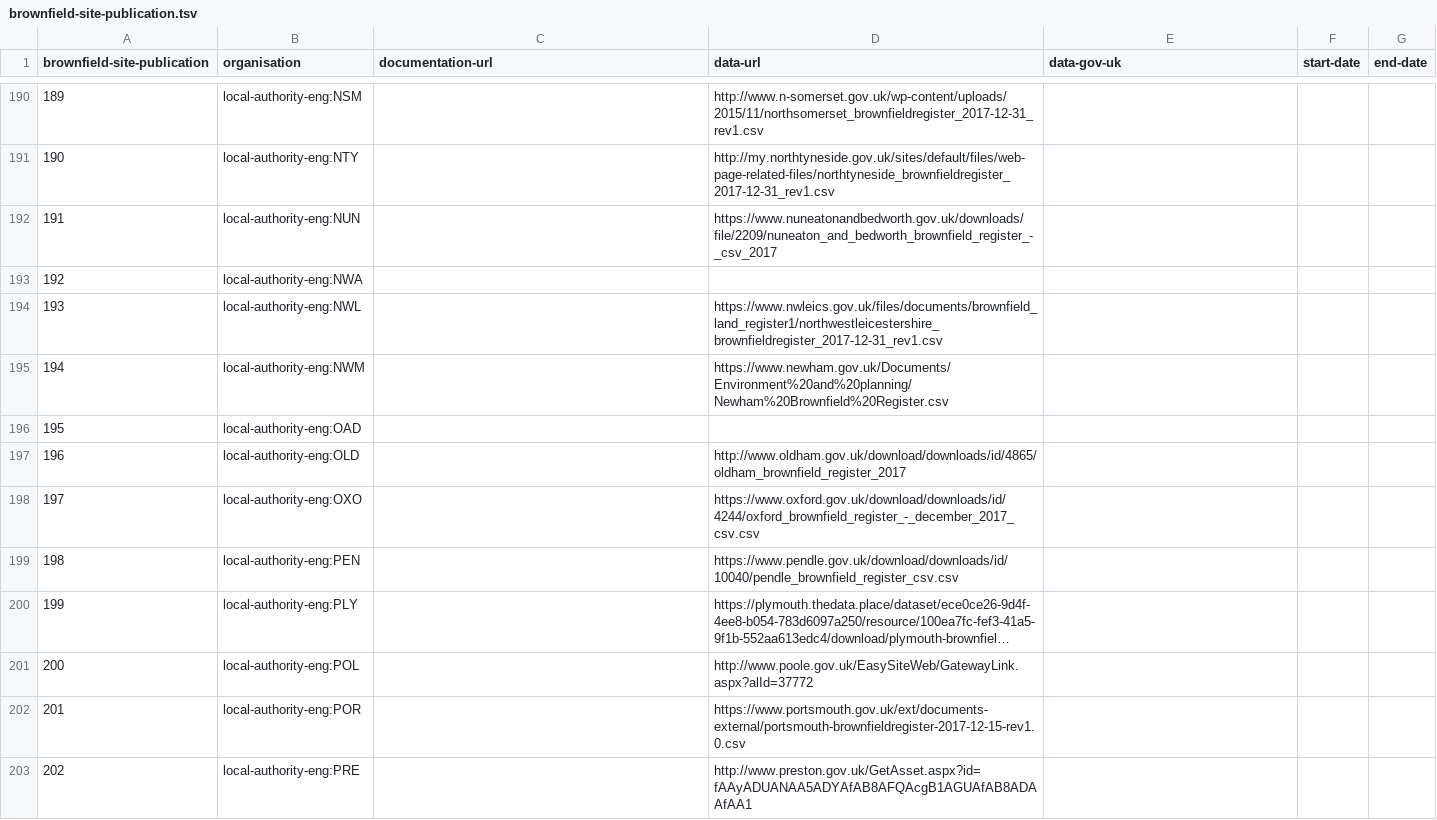
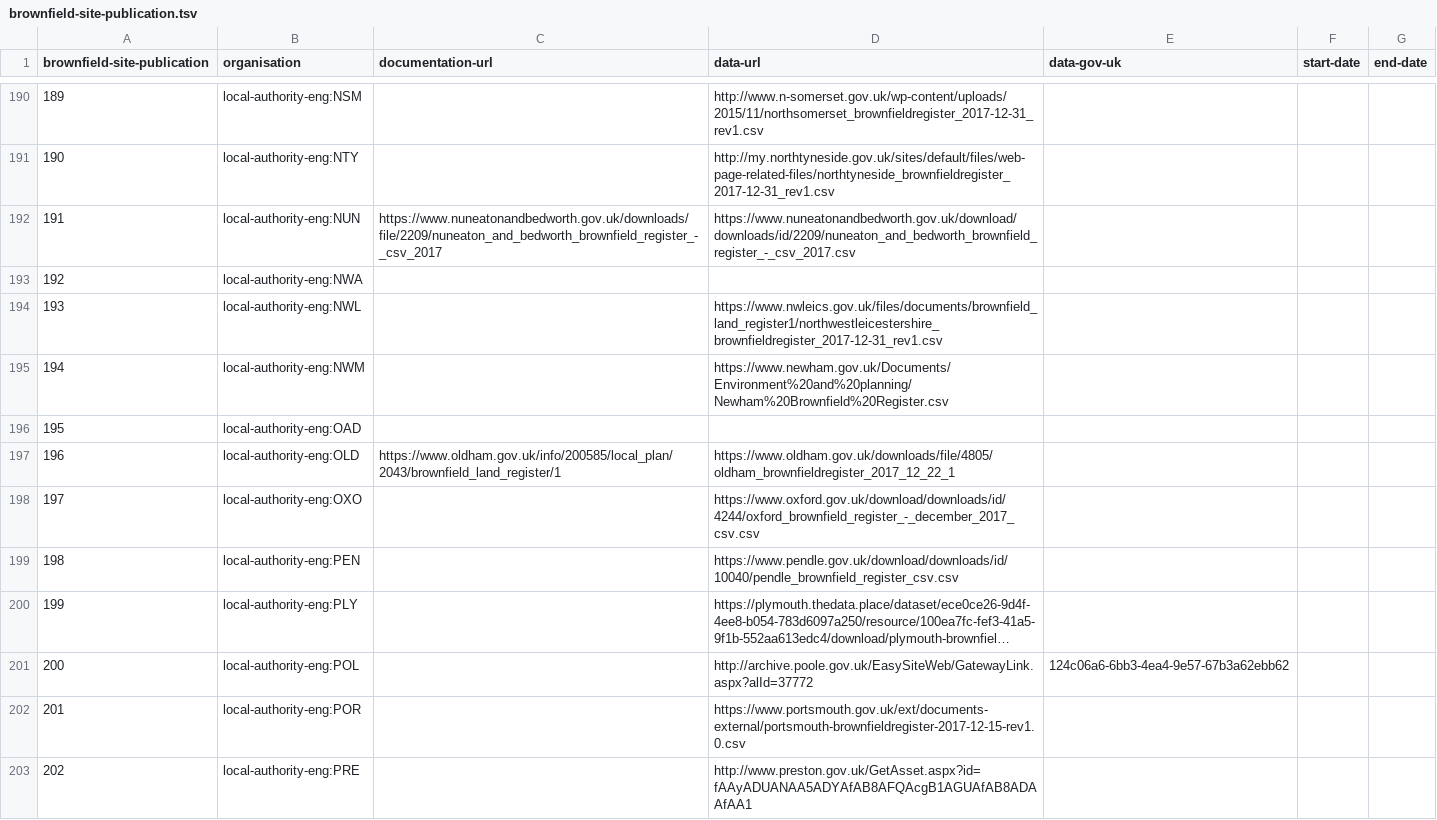
Before and after one commit to digital-land-attic/digital-land-collector, a TSV file: etc/brownfield-site-publication.tsv, drawn as a sheet; only a part is shown, gaps mark what is left out; long unchanged cells end in …; the diff covers the shown part only; the diff names each change by its address in the sheet, - before the commit and + after, or states it on an @@ line.

Commit message:
Build register-shaped list of brownfield site registers

```diff
--- a/etc/brownfield-site-publication.tsv
+++ b/etc/brownfield-site-publication.tsv
-C192 (documentation-url): (empty)
+C192 (documentation-url): https://www.nuneatonandbedworth.gov.uk/downloads/file/2209/nuneaton_and_bedworth_brownfield_register_-_csv_2017
-D192 (data-url): https://www.nuneatonandbedworth.gov.uk/downloads/file/2209/nuneaton_and_bedworth_brownfield_register_-_csv_2017
+D192 (data-url): https://www.nuneatonandbedworth.gov.uk/download/downloads/id/2209/nuneaton_and_bedworth_brownfield_register_-_csv_2017.csv
-C197 (documentation-url): (empty)
+C197 (documentation-url): https://www.oldham.gov.uk/info/200585/local_plan/2043/brownfield_land_register/1
-D197 (data-url): http://www.oldham.gov.uk/download/downloads/id/4865/oldham_brownfield_register_2017
+D197 (data-url): https://www.oldham.gov.uk/downloads/file/4805/oldham_brownfieldregister_2017_12_22_1
-D201 (data-url): http://www.poole.gov.uk/EasySiteWeb/GatewayLink.aspx?alId=37772
+D201 (data-url): http://archive.poole.gov.uk/EasySiteWeb/GatewayLink.aspx?alId=37772
-E201 (data-gov-uk): (empty)
+E201 (data-gov-uk): 124c06a6-6bb3-4ea4-9e57-67b3a62ebb62
```
Also changed, not shown: 78 edited cells elsewhere in this file, 2 other files.
